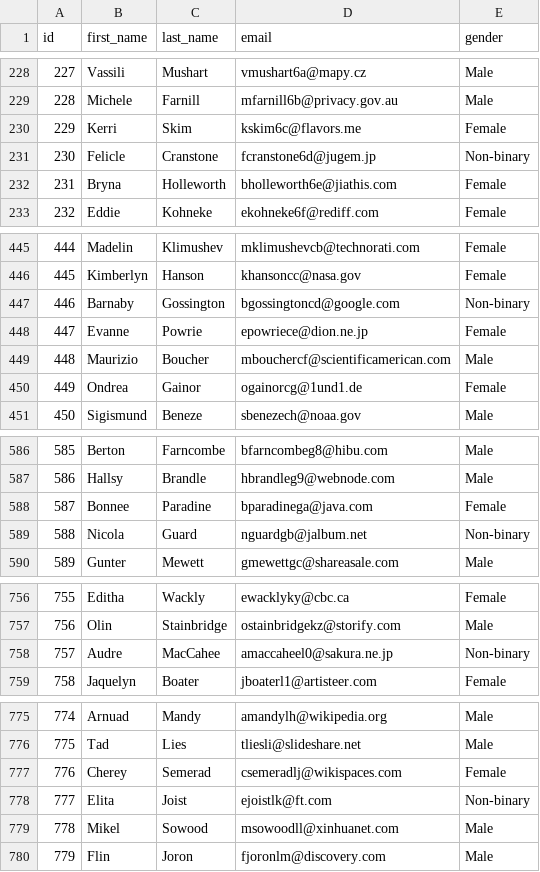
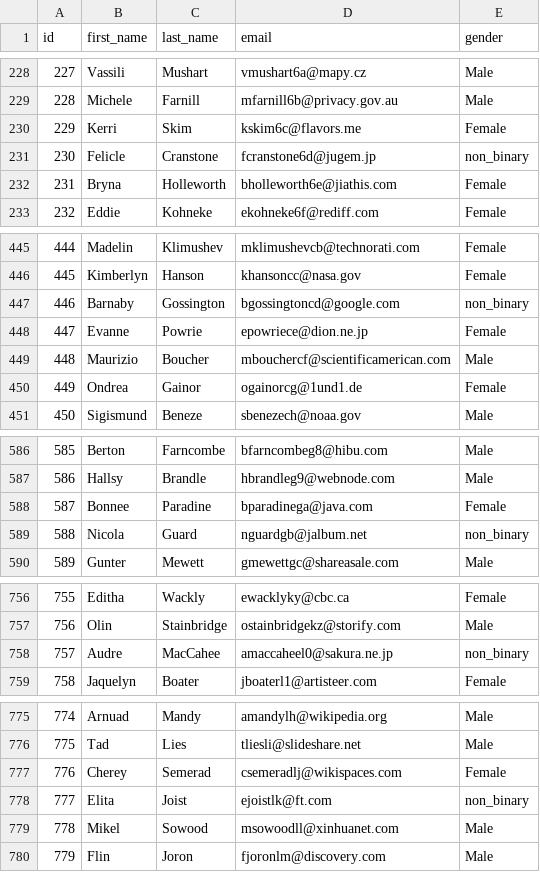
Before and after one commit to DAMprogramacion/DAM_recuperacion_23_24, a CSV file: files/output/personas_recp.csv, drawn as a sheet; only a part is shown, gaps mark what is left out; the diff covers the shown part only.

```diff
--- a/files/output/personas_recp.csv
+++ b/files/output/personas_recp.csv
@@ -230,3 +230,3 @@ id,first_name,last_name,email,gender
 229,Kerri,Skim,kskim6c@flavors.me,Female
-230,Felicle,Cranstone,fcranstone6d@jugem.jp,Non-binary
+230,Felicle,Cranstone,fcranstone6d@jugem.jp,non_binary
 231,Bryna,Holleworth,bholleworth6e@jiathis.com,Female
@@ -446,3 +446,3 @@ id,first_name,last_name,email,gender
 445,Kimberlyn,Hanson,khansoncc@nasa.gov,Female
-446,Barnaby,Gossington,bgossingtoncd@google.com,Non-binary
+446,Barnaby,Gossington,bgossingtoncd@google.com,non_binary
 447,Evanne,Powrie,epowriece@dion.ne.jp,Female
@@ -588,3 +588,3 @@ id,first_name,last_name,email,gender
 587,Bonnee,Paradine,bparadinega@java.com,Female
-588,Nicola,Guard,nguardgb@jalbum.net,Non-binary
+588,Nicola,Guard,nguardgb@jalbum.net,non_binary
 589,Gunter,Mewett,gmewettgc@shareasale.com,Male
@@ -757,3 +757,3 @@ id,first_name,last_name,email,gender
 756,Olin,Stainbridge,ostainbridgekz@storify.com,Male
-757,Audre,MacCahee,amaccaheel0@sakura.ne.jp,Non-binary
+757,Audre,MacCahee,amaccaheel0@sakura.ne.jp,non_binary
 758,Jaquelyn,Boater,jboaterl1@artisteer.com,Female
@@ -777,3 +777,3 @@ id,first_name,last_name,email,gender
 776,Cherey,Semerad,csemeradlj@wikispaces.com,Female
-777,Elita,Joist,ejoistlk@ft.com,Non-binary
+777,Elita,Joist,ejoistlk@ft.com,non_binary
 778,Mikel,Sowood,msowoodll@xinhuanet.com,Male
```
Also changed, not shown: 11 edited cells elsewhere in this file, 10 other files.
